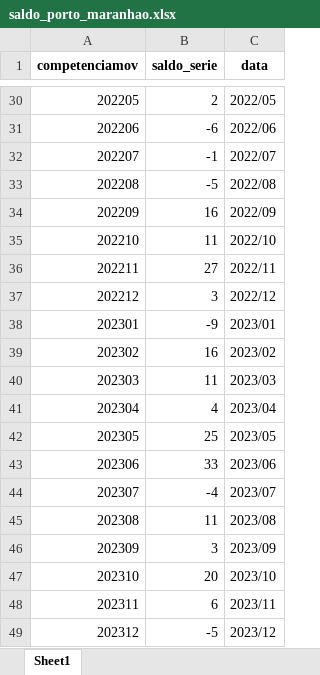
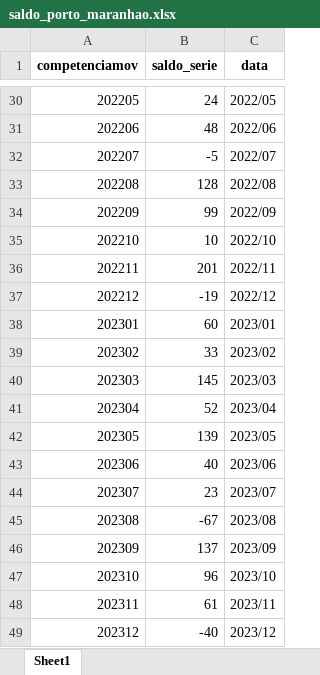
Before and after one commit to julialeitecl/novocaged, an Excel workbook: salvo_excel/saldo_porto_maranhao.xlsx, sheet Sheet1, drawn as a sheet; only a part is shown, gaps mark what is left out; values as stored, in another font and other column widths than the file's, no borders; the diff covers the shown part only; the diff names each change by its address in the sheet, - before the commit and + after, or states it on an @@ line.

```diff
--- a/salvo_excel/saldo_porto_maranhao.xlsx (sheet Sheet1)
+++ b/salvo_excel/saldo_porto_maranhao.xlsx (sheet Sheet1)
-B30 (saldo_serie): 2
+B30 (saldo_serie): 24
-B31 (saldo_serie): -6
+B31 (saldo_serie): 48
-B32 (saldo_serie): -1
+B32 (saldo_serie): -5
-B33 (saldo_serie): -5
+B33 (saldo_serie): 128
-B34 (saldo_serie): 16
+B34 (saldo_serie): 99
-B35 (saldo_serie): 11
+B35 (saldo_serie): 10
-B36 (saldo_serie): 27
+B36 (saldo_serie): 201
-B37 (saldo_serie): 3
+B37 (saldo_serie): -19
-B38 (saldo_serie): -9
+B38 (saldo_serie): 60
-B39 (saldo_serie): 16
+B39 (saldo_serie): 33
-B40 (saldo_serie): 11
+B40 (saldo_serie): 145
-B41 (saldo_serie): 4
+B41 (saldo_serie): 52
-B42 (saldo_serie): 25
+B42 (saldo_serie): 139
-B43 (saldo_serie): 33
+B43 (saldo_serie): 40
-B44 (saldo_serie): -4
+B44 (saldo_serie): 23
-B45 (saldo_serie): 11
+B45 (saldo_serie): -67
-B46 (saldo_serie): 3
+B46 (saldo_serie): 137
-B47 (saldo_serie): 20
+B47 (saldo_serie): 96
-B48 (saldo_serie): 6
+B48 (saldo_serie): 61
-B49 (saldo_serie): -5
+B49 (saldo_serie): -40
```
Also changed, not shown: 27 edited cells elsewhere in this sheet, salvo_excel/saldo_maranhao.xlsx, 7 other files.
